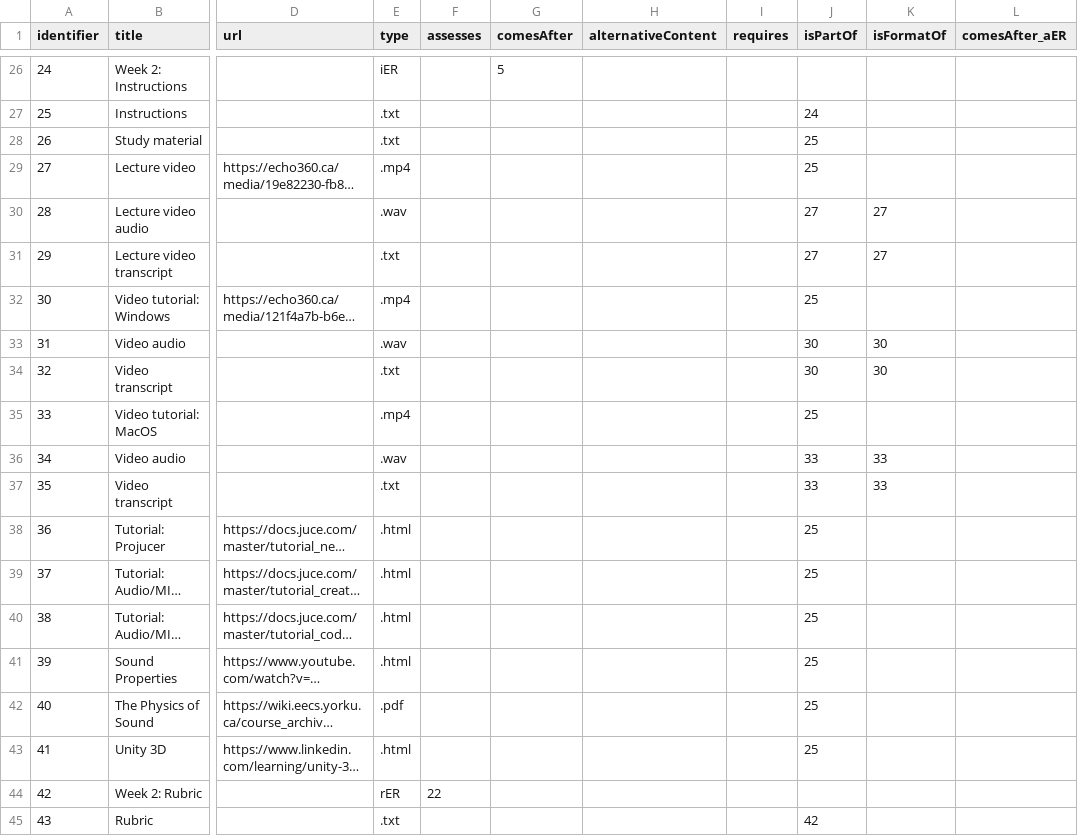
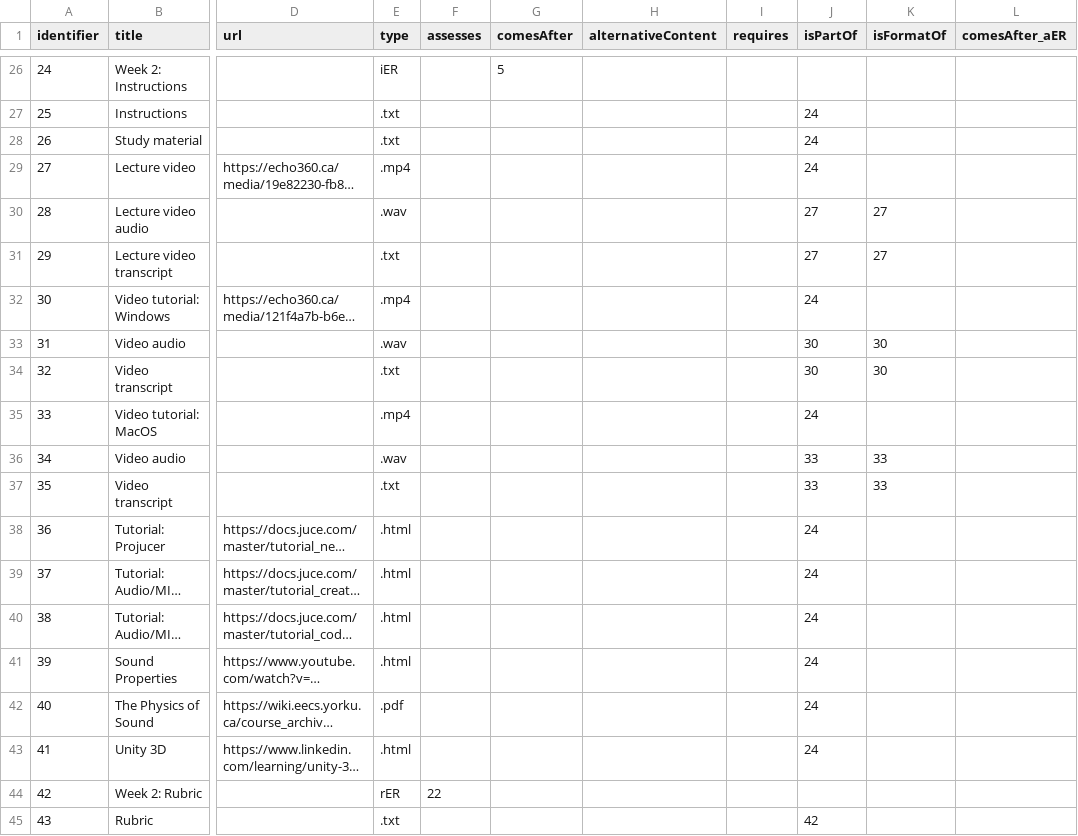
Before and after one commit to LePa-YU/Datasets, a CSV file: EECS4462/4462_dataset_overview.csv, drawn as a sheet; only a part is shown, gaps mark what is left out; long unchanged cells end in …; the diff names each change by its address in the sheet, - before the commit and + after, or states it on an @@ line.

Commit message:
Fixed bug with Week 2 being disconnected

```diff
--- a/EECS4462/4462_dataset_overview.csv
+++ b/EECS4462/4462_dataset_overview.csv
-J28:J29 (isPartOf): 25
+J28:J29 (isPartOf): 24
-J32 (isPartOf): 25
+J32 (isPartOf): 24
-J35 (isPartOf): 25
+J35 (isPartOf): 24
-J38:J43 (isPartOf): 25
+J38:J43 (isPartOf): 24
```
